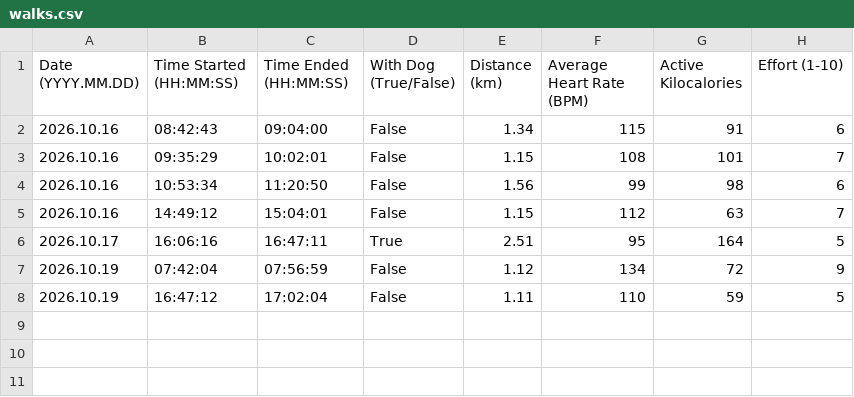
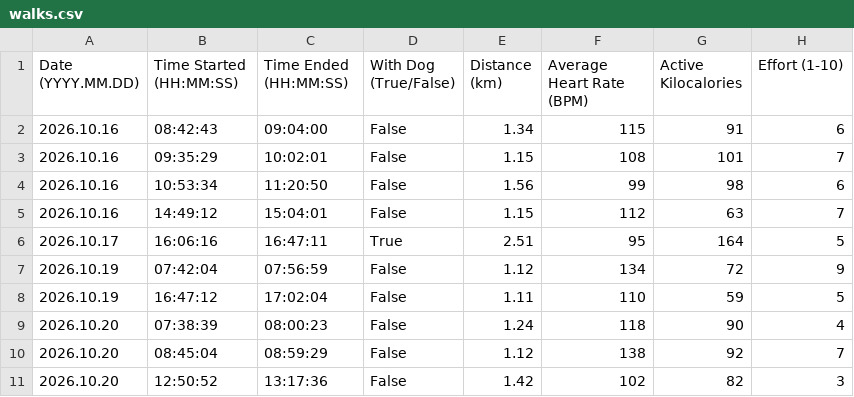
Before and after one commit to albertbogusz/dear-data-100, a CSV file: sketch/data/walks.csv, drawn as a sheet; the diff names each change by its address in the sheet, - before the commit and + after, or states it on an @@ line.

Commit message:
data: Add entries for 2026.10.20

```diff
--- a/sketch/data/walks.csv
+++ b/sketch/data/walks.csv
+row 9: 2026.10.20 | 07:38:39 | 08:00:23 | False | 1.24 | 118 | 90 | 4
+row 10: 2026.10.20 | 08:45:04 | 08:59:29 | False | 1.12 | 138 | 92 | 7
+row 11: 2026.10.20 | 12:50:52 | 13:17:36 | False | 1.42 | 102 | 82 | 3
```
